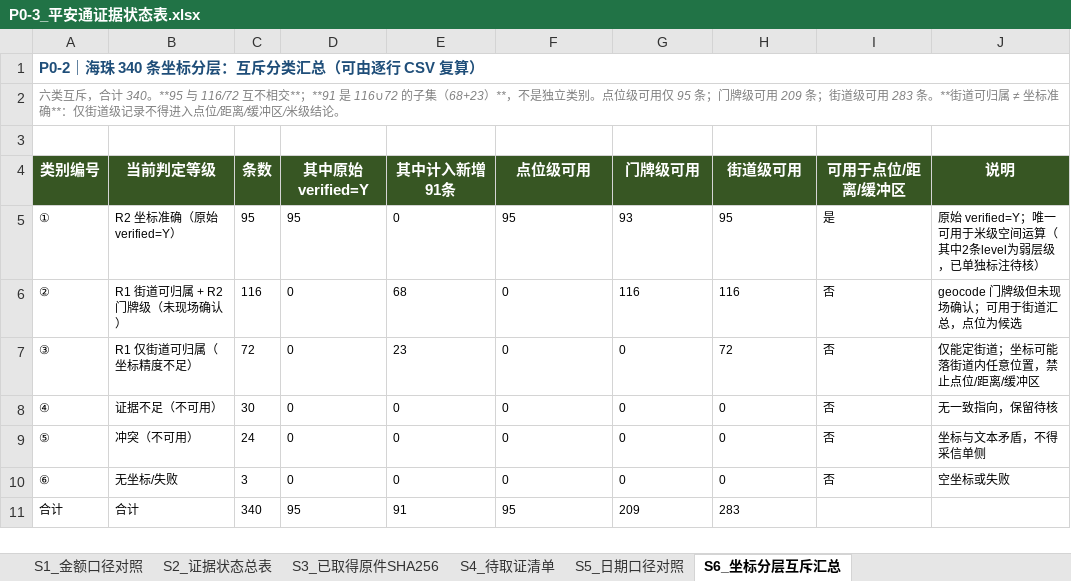
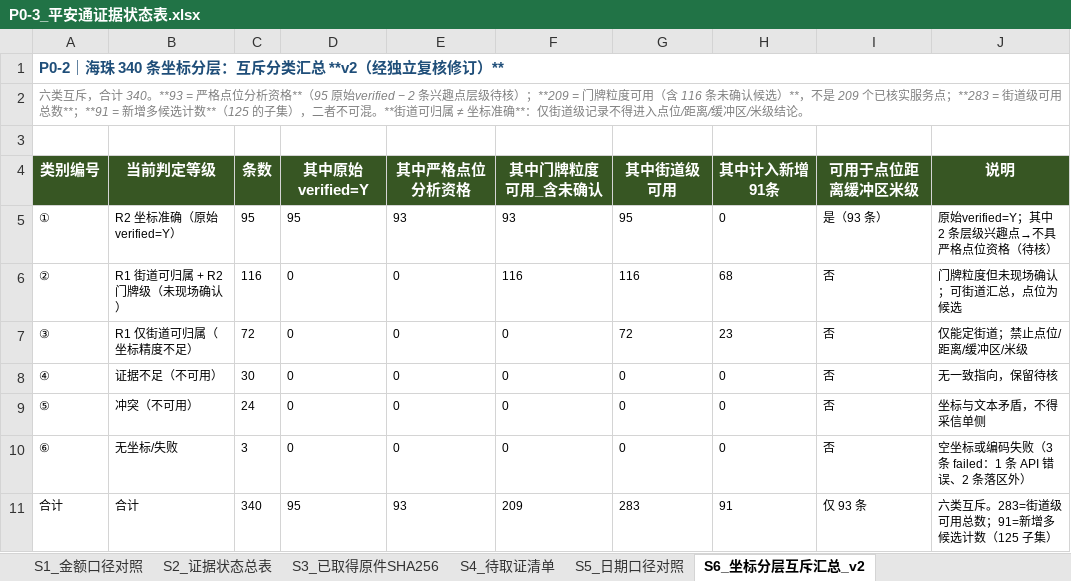
Before and after one commit to Sunset-Sunrise-Sun/material-collection, an Excel workbook: 03_gis_and_data/p0_reconciliation/P0-3_平安通证据状态表.xlsx, sheet S6_坐标分层互斥汇总_v2, drawn as a sheet; values as stored, in another font and other column widths than the file's, no borders; the diff names each change by its address in the sheet, - before the commit and + after, or states it on an @@ line.

```diff
--- a/03_gis_and_data/p0_reconciliation/P0-3_平安通证据状态表.xlsx (sheet S6_坐标分层互斥汇总_v2)
+++ b/03_gis_and_data/p0_reconciliation/P0-3_平安通证据状态表.xlsx (sheet S6_坐标分层互斥汇总_v2)
-sheet tab: S6_坐标分层互斥汇总
+sheet tab: S6_坐标分层互斥汇总_v2
-A1 (类别编号): P0-2｜海珠 340 条坐标分层：互斥分类汇总（可由逐行 CSV 复算）
+A1 (类别编号): P0-2｜海珠 340 条坐标分层：互斥分类汇总 **v2（经独立复核修订）**
-A2 (类别编号): …计 340。**95 与 116/72 互不相交**；**91 是 116∪72 的子集（68+23）**，不是独立类别。点位级可用仅 95 条；门牌级可用 209 条；街道级可用 283 条。**街道…
+A2 (类别编号): …计 340。**93 = 严格点位分析资格**（95 原始verified − 2 条兴趣点层级待核）；**209 = 门牌粒度可用（含 116 条未确认候选）**，不是 209 个已核实服务点；**283 = 街道级可用总数**；**91 = 新增多候选计数**（125 的子集），二者不可混。**街道…
-E4: 其中计入新增91条
+E4: 其中严格点位分析资格
-F4: 点位级可用
+F4: 其中门牌粒度可用_含未确认
-G4: 门牌级可用
+G4: 其中街道级可用
-H4: 街道级可用
+H4: 其中计入新增91条
-I4: 可用于点位/距离/缓冲区
+I4: 可用于点位距离缓冲区米级
-E5 (其中严格点位分析资格): 0
+E5 (其中严格点位分析资格): 93
-F5 (其中门牌粒度可用_含未确认): 95
+F5 (其中门牌粒度可用_含未确认): 93
-G5 (其中街道级可用): 93
+G5 (其中街道级可用): 95
-H5 (其中计入新增91条): 95
+H5 (其中计入新增91条): 0
-I5 (可用于点位距离缓冲区米级): 是
+I5 (可用于点位距离缓冲区米级): 是（93 条）
-J5 (说明): 原始 verified=Y；唯一可用于米级空间运算（其中2条level为弱层级，已单独标注待核）
+J5 (说明): 原始verified=Y；其中 2 条层级兴趣点→不具严格点位资格（待核）
-E6 (其中严格点位分析资格): 68
+E6 (其中严格点位分析资格): 0
-F6 (其中门牌粒度可用_含未确认): 0
+F6 (其中门牌粒度可用_含未确认): 116
-H6 (其中计入新增91条): 116
+H6 (其中计入新增91条): 68
-J6 (说明): geocode 门牌级但未现场确认；可用于街道汇总，点位为候选
+J6 (说明): 门牌粒度但未现场确认；可街道汇总，点位为候选
-E7 (其中严格点位分析资格): 23
+E7 (其中严格点位分析资格): 0
-G7 (其中街道级可用): 0
+G7 (其中街道级可用): 72
-H7 (其中计入新增91条): 72
+H7 (其中计入新增91条): 23
-J7 (说明): 仅能定街道；坐标可能落街道内任意位置，禁止点位/距离/缓冲区
+J7 (说明): 仅能定街道；禁止点位/距离/缓冲区/米级
-J10 (说明): 空坐标或失败
+J10 (说明): 空坐标或编码失败（3 条 failed：1 条 API 错误、2 条落区外）
-E11 (其中严格点位分析资格): 91
+E11 (其中严格点位分析资格): 93
-F11 (其中门牌粒度可用_含未确认): 95
+F11 (其中门牌粒度可用_含未确认): 209
-G11 (其中街道级可用): 209
+G11 (其中街道级可用): 283
-H11 (其中计入新增91条): 283
+H11 (其中计入新增91条): 91
-I11 (可用于点位距离缓冲区米级): (empty)
+I11 (可用于点位距离缓冲区米级): 仅 93 条
-J11 (说明): (empty)
+J11 (说明): 六类互斥。283=街道级可用总数；91=新增多候选计数（125 子集）
```
Also changed, not shown: 11 other files.
